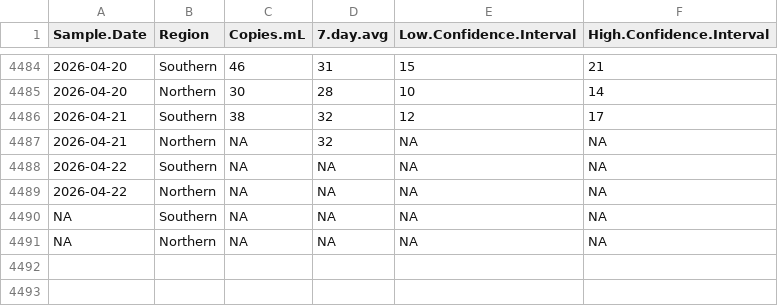
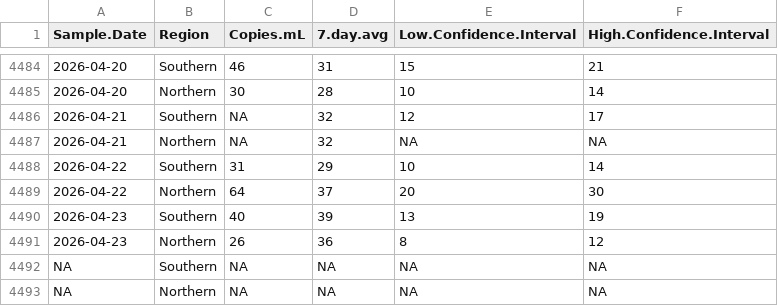
Before and after one commit to bensteinberg/mwra-biobot, a CSV file: mwra-biobot-tidied.csv, drawn as a sheet; only a part is shown, gaps mark what is left out; the diff names each change by its address in the sheet, - before the commit and + after, or states it on an @@ line.

Commit message:
Update from /media/file/mwradata20260427-data

```diff
--- a/mwra-biobot-tidied.csv
+++ b/mwra-biobot-tidied.csv
-C4486 (Copies.mL): 38
+C4486 (Copies.mL): NA
-C4488 (Copies.mL): NA
+C4488 (Copies.mL): 31
-D4488 (7.day.avg): NA
+D4488 (7.day.avg): 29
-E4488 (Low.Confidence.Interval): NA
+E4488 (Low.Confidence.Interval): 10
-F4488 (High.Confidence.Interval): NA
+F4488 (High.Confidence.Interval): 14
-C4489 (Copies.mL): NA
+C4489 (Copies.mL): 64
-D4489 (7.day.avg): NA
+D4489 (7.day.avg): 37
-E4489 (Low.Confidence.Interval): NA
+E4489 (Low.Confidence.Interval): 20
-F4489 (High.Confidence.Interval): NA
+F4489 (High.Confidence.Interval): 30
+row 4490: 2026-04-23 | Southern | 40 | 39 | 13 | 19
+row 4491: 2026-04-23 | Northern | 26 | 36 | 8 | 12
```
Also changed, not shown: mwra-biobot.csv, 1 other file.
